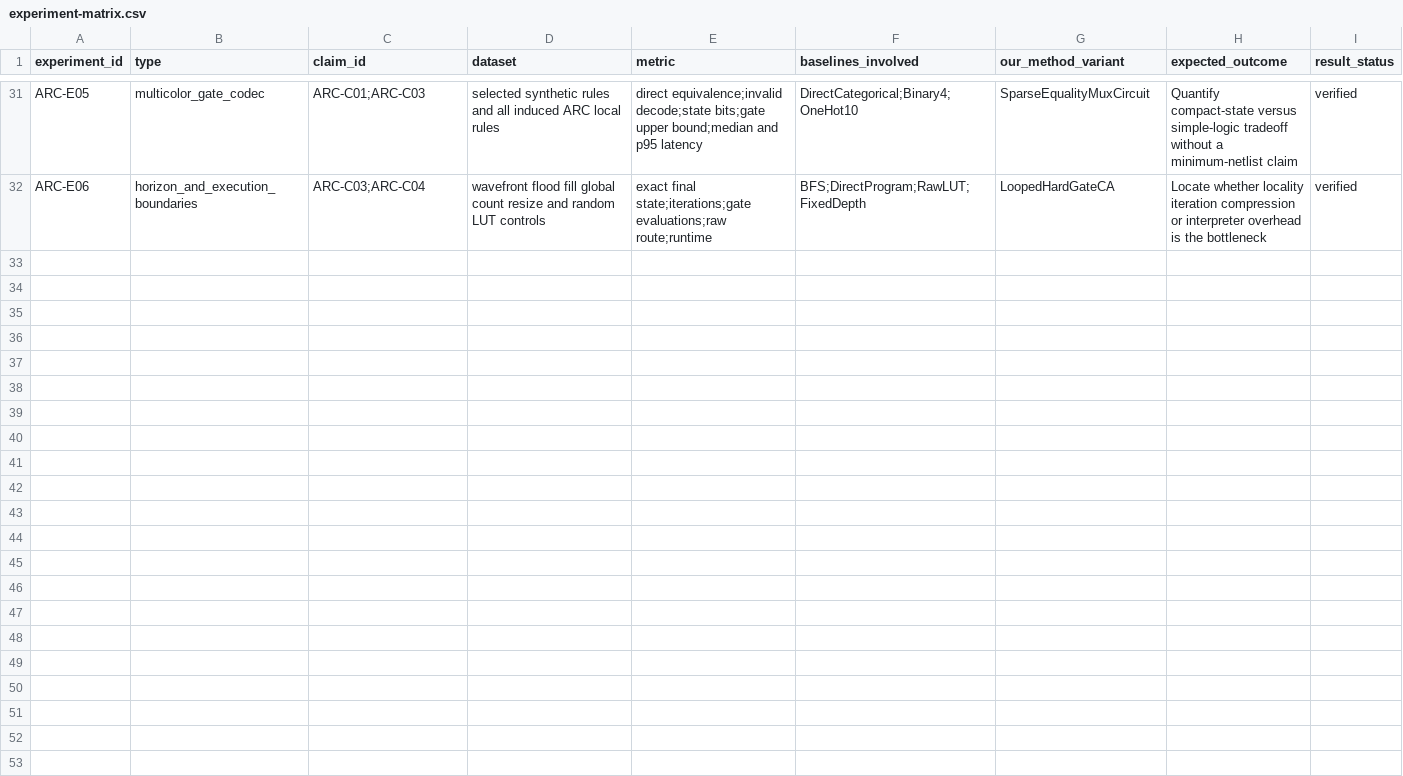
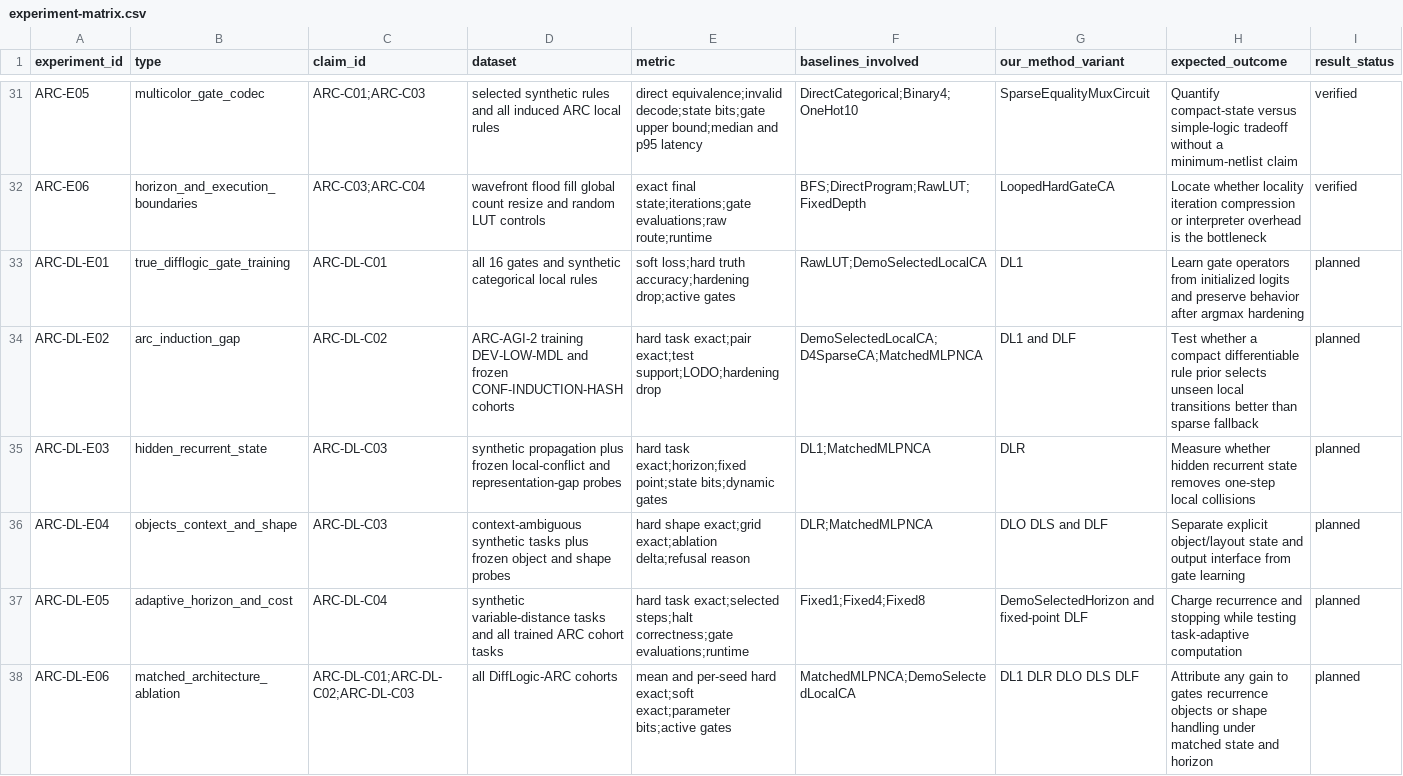
Before and after one commit to chaochao825/symbolic_logic, a CSV file: notes/design/experiment-matrix.csv, drawn as a sheet; only a part is shown, gaps mark what is left out; rows hold the shown columns only; the diff names each change by its address in the sheet, - before the commit and + after, or states it on an @@ line.

Commit message:
Add trainable DiffLogic ARC prototype

```diff
--- a/notes/design/experiment-matrix.csv
+++ b/notes/design/experiment-matrix.csv
+row 33: ARC-DL-E01 | true_difflogic_gate_training | ARC-DL-C01 | all 16 gates and synthetic categorical local rules | soft loss;hard truth accuracy;hardening drop;active gates | RawLUT;DemoSelectedLocalCA | DL1 | Learn gate operators from initialized logits and preserve behavior after argmax hardening | planned
+row 34: ARC-DL-E02 | arc_induction_gap | ARC-DL-C02 | ARC-AGI-2 training DEV-LOW-MDL and frozen CONF-INDUCTION-HASH cohorts | hard task exact;pair exact;test support;LODO;hardening drop | DemoSelectedLocalCA;D4SparseCA;MatchedMLPNCA | DL1 and DLF | Test whether a compact differentiable rule prior selects unseen local transitions better than sparse fallback | planned
+row 35: ARC-DL-E03 | hidden_recurrent_state | ARC-DL-C03 | synthetic propagation plus frozen local-conflict and representation-gap probes | hard task exact;horizon;fixed point;state bits;dynamic gates | DL1;MatchedMLPNCA | DLR | Measure whether hidden recurrent state removes one-step local collisions | planned
+row 36: ARC-DL-E04 | objects_context_and_shape | ARC-DL-C03 | context-ambiguous synthetic tasks plus frozen object and shape probes | hard shape exact;grid exact;ablation delta;refusal reason | DLR;MatchedMLPNCA | DLO DLS and DLF | Separate explicit object/layout state and output interface from gate learning | planned
+row 37: ARC-DL-E05 | adaptive_horizon_and_cost | ARC-DL-C04 | synthetic variable-distance tasks and all trained ARC cohort tasks | hard task exact;selected steps;halt correctness;gate evaluations;runtime | Fixed1;Fixed4;Fixed8 | DemoSelectedHorizon and fixed-point DLF | Charge recurrence and stopping while testing task-adaptive computation | planned
+row 38: ARC-DL-E06 | matched_architecture_ablation | ARC-DL-C01;ARC-DL-C02;ARC-DL-C03 | all DiffLogic-ARC cohorts | mean and per-seed hard exact;soft exact;parameter bits;active gates | MatchedMLPNCA;DemoSelectedLocalCA | DL1 DLR DLO DLS DLF | Attribute any gain to gates recurrence objects or shape handling under matched state and horizon | planned
```
Also changed, not shown: brief/evidence-matrix.csv, notes/design/baselines.csv, 9 other files.
